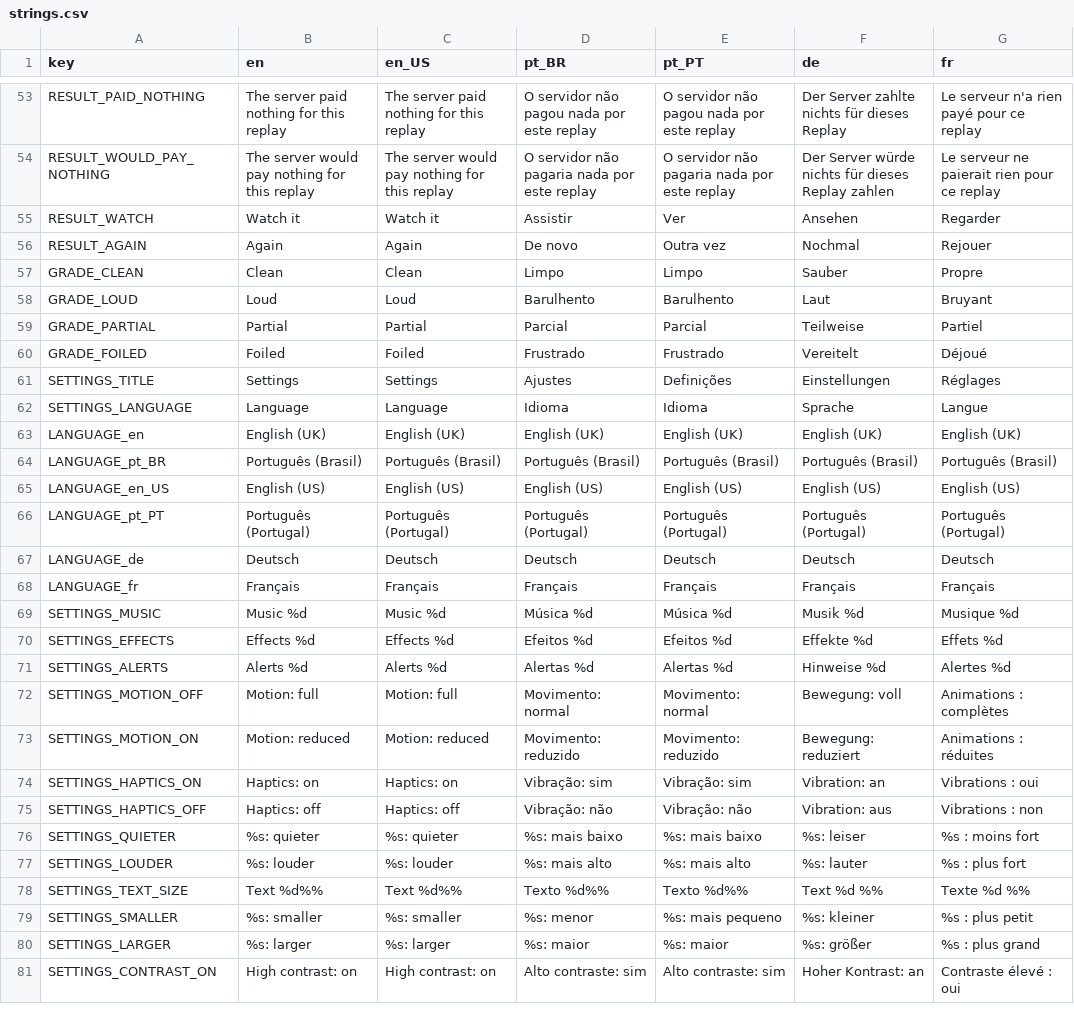
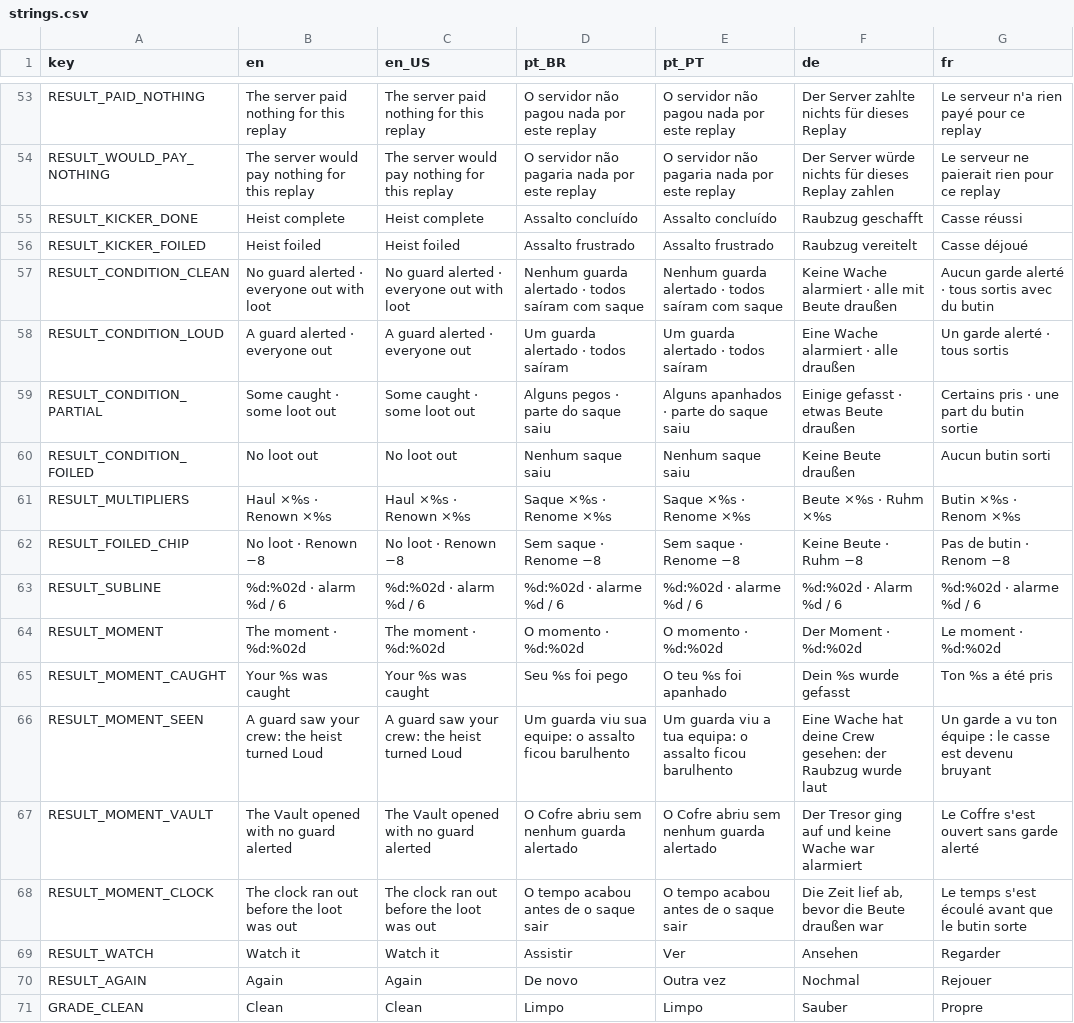
Before and after one commit to Fbba7/Ruleborn, a CSV file: client/i18n/strings.csv, drawn as a sheet; only a part is shown, gaps mark what is left out; the shorter side is filled out with more unchanged rows.

```diff
--- a/client/i18n/strings.csv
+++ b/client/i18n/strings.csv
@@ -66,2 +66,16 @@ RESULT_PAID_NOTHING,The server paid nothing for this replay,The server paid noth
 RESULT_WOULD_PAY_NOTHING,The server would pay nothing for this replay,The server would pay nothing for this replay,O servidor não pagaria nada por este replay,O servidor não pagaria nada por este replay,Der Server würde nichts für dieses Replay zahlen,Le serveur ne paierait rien pour ce replay
+RESULT_KICKER_DONE,Heist complete,Heist complete,Assalto concluído,Assalto concluído,Raubzug geschafft,Casse réussi
+RESULT_KICKER_FOILED,Heist foiled,Heist foiled,Assalto frustrado,Assalto frustrado,Raubzug vereitelt,Casse déjoué
+RESULT_CONDITION_CLEAN,No guard alerted · everyone out with loot,No guard alerted · everyone out with loot,Nenhum guarda alertado · todos saíram com saque,Nenhum guarda alertado · todos saíram com saque,Keine Wache alarmiert · alle mit Beute draußen,Aucun garde alerté · tous sortis avec du butin
+RESULT_CONDITION_LOUD,A guard alerted · everyone out,A guard alerted · everyone out,Um guarda alertado · todos saíram,Um guarda alertado · todos saíram,Eine Wache alarmiert · alle draußen,Un garde alerté · tous sortis
+RESULT_CONDITION_PARTIAL,Some caught · some loot out,Some caught · some loot out,Alguns pegos · parte do saque saiu,Alguns apanhados · parte do saque saiu,Einige gefasst · etwas Beute draußen,Certains pris · une part du butin sortie
+RESULT_CONDITION_FOILED,No loot out,No loot out,Nenhum saque saiu,Nenhum saque saiu,Keine Beute draußen,Aucun butin sorti
+RESULT_MULTIPLIERS,Haul ×%s · Renown ×%s,Haul ×%s · Renown ×%s,Saque ×%s · Renome ×%s,Saque ×%s · Renome ×%s,Beute ×%s · Ruhm ×%s,Butin ×%s · Renom ×%s
+RESULT_FOILED_CHIP,No loot · Renown −8,No loot · Renown −8,Sem saque · Renome −8,Sem saque · Renome −8,Keine Beute · Ruhm −8,Pas de butin · Renom −8
+RESULT_SUBLINE,%d:%02d · alarm %d / 6,%d:%02d · alarm %d / 6,%d:%02d · alarme %d / 6,%d:%02d · alarme %d / 6,%d:%02d · Alarm %d / 6,%d:%02d · alarme %d / 6
+RESULT_MOMENT,The moment · %d:%02d,The moment · %d:%02d,O momento · %d:%02d,O momento · %d:%02d,Der Moment · %d:%02d,Le moment · %d:%02d
+RESULT_MOMENT_CAUGHT,Your %s was caught,Your %s was caught,Seu %s foi pego,O teu %s foi apanhado,Dein %s wurde gefasst,Ton %s a été pris
+RESULT_MOMENT_SEEN,A guard saw your crew: the heist turned Loud,A guard saw your crew: the heist turned Loud,Um guarda viu sua equipe: o assalto ficou barulhento,Um guarda viu a tua equipa: o assalto ficou barulhento,Eine Wache hat deine Crew gesehen: der Raubzug wurde laut,Un garde a vu ton équipe : le casse est devenu bruyant
+RESULT_MOMENT_VAULT,The Vault opened with no guard alerted,The Vault opened with no guard alerted,O Cofre abriu sem nenhum guarda alertado,O Cofre abriu sem nenhum guarda alertado,Der Tresor ging auf und keine Wache war alarmiert,Le Coffre s'est ouvert sans garde alerté
+RESULT_MOMENT_CLOCK,The clock ran out before the loot was out,The clock ran out before the loot was out,O tempo acabou antes de o saque sair,O tempo acabou antes de o saque sair,"Die Zeit lief ab, bevor die Beute draußen war",Le temps s'est écoulé avant que le butin sorte
 RESULT_WATCH,Watch it,Watch it,Assistir,Ver,Ansehen,Regarder
```
Also changed, not shown: 7 other files.
